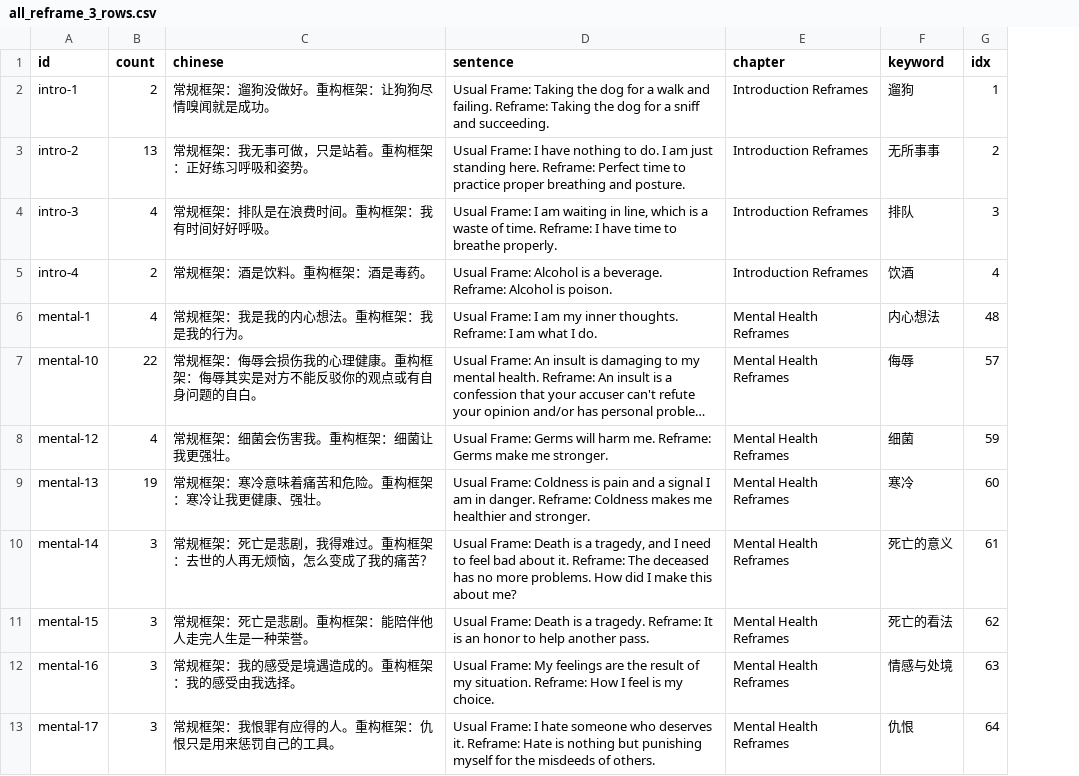
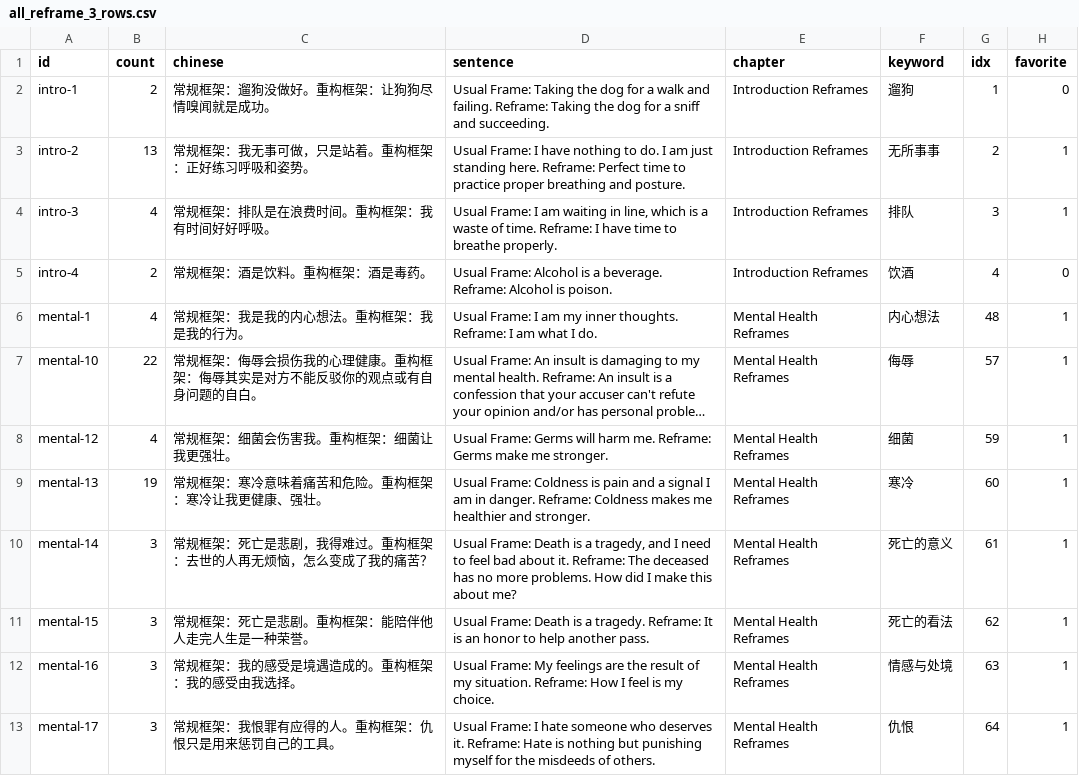
Before and after one commit to achievingKoala/memory-app, a CSV file: src/likedData/all_reframe_3_rows.csv, drawn as a sheet; only a part is shown; long unchanged cells end in …; the diff names each change by its address in the sheet, - before the commit and + after, or states it on an @@ line.

Commit message:
add favorite

```diff
--- a/src/likedData/all_reframe_3_rows.csv
+++ b/src/likedData/all_reframe_3_rows.csv
+column H (favorite), rows 2-13: 0 | 1 | 1 | 0 | 1 | 1 | 1 | 1 | 1 | 1 | 1 | 1
```
